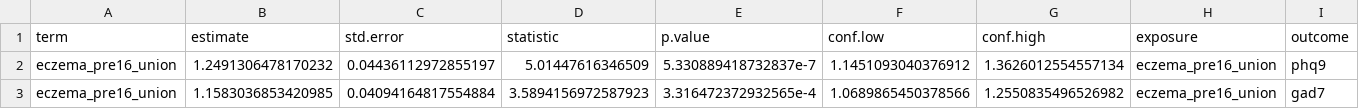
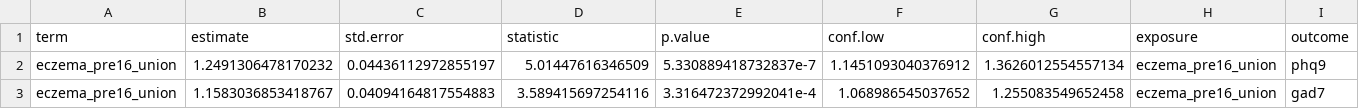
Before and after one commit to hendersonad/2022_biobank, a CSV file: out/results_linear_regression.csv, drawn as a sheet.

```diff
--- a/out/results_linear_regression.csv
+++ b/out/results_linear_regression.csv
@@ -2,2 +2,2 @@ term,estimate,std.error,statistic,p.value,conf.low,conf.high,exposure,outcome
 eczema_pre16_union,1.2491306478170232,0.04436112972855197,5.01447616346509,5.330889418732837e-7,1.1451093040376912,1.3626012554557134,eczema_pre16_union,phq9
-eczema_pre16_union,1.1583036853420985,0.04094164817554884,3.5894156972587923,3.316472372932565e-4,1.0689865450378566,1.2550835496526982,eczema_pre16_union,gad7
+eczema_pre16_union,1.1583036853418767,0.04094164817554883,3.589415697254116,3.316472372992041e-4,1.068986545037652,1.255083549652458,eczema_pre16_union,gad7
```
Also changed, not shown: out/results_regression.csv, 1 other file.
